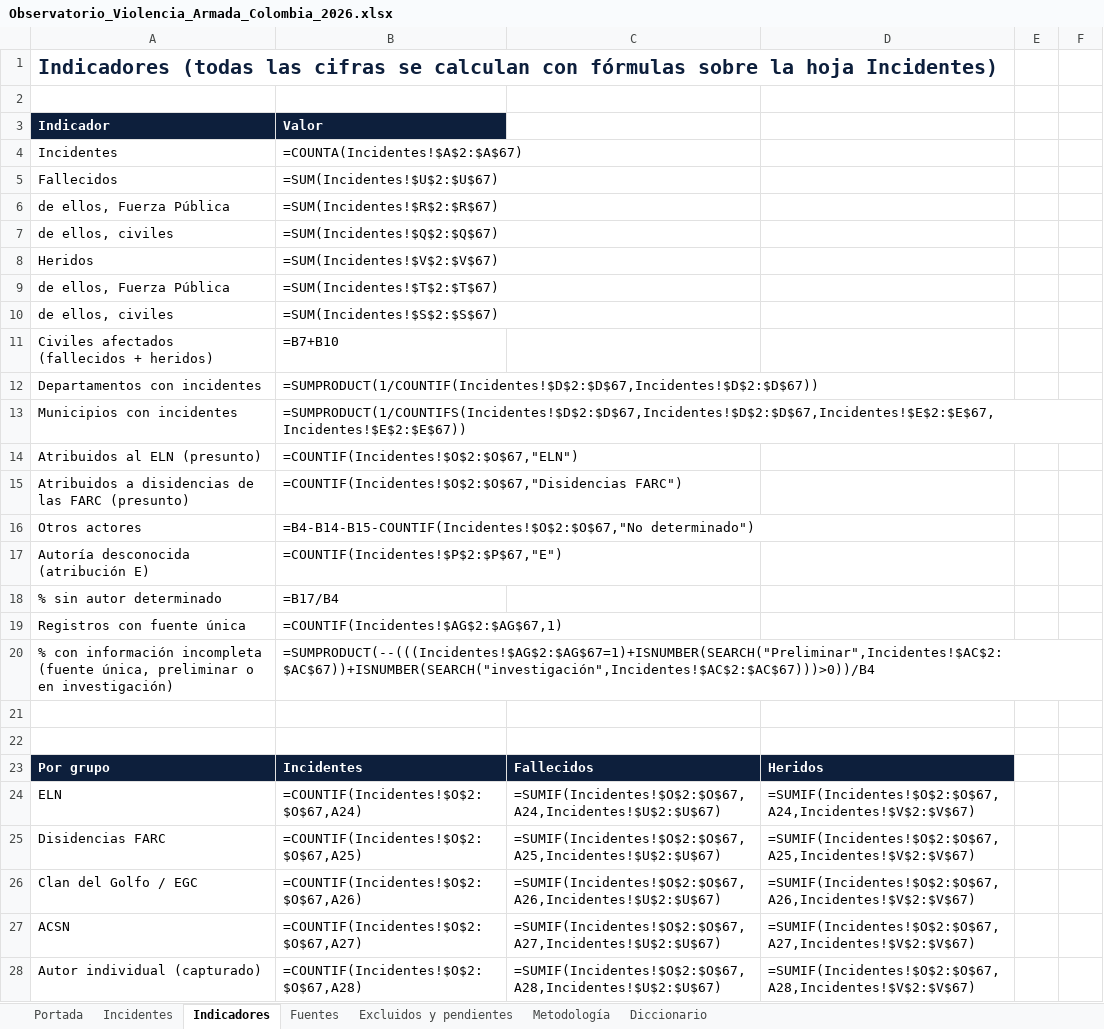
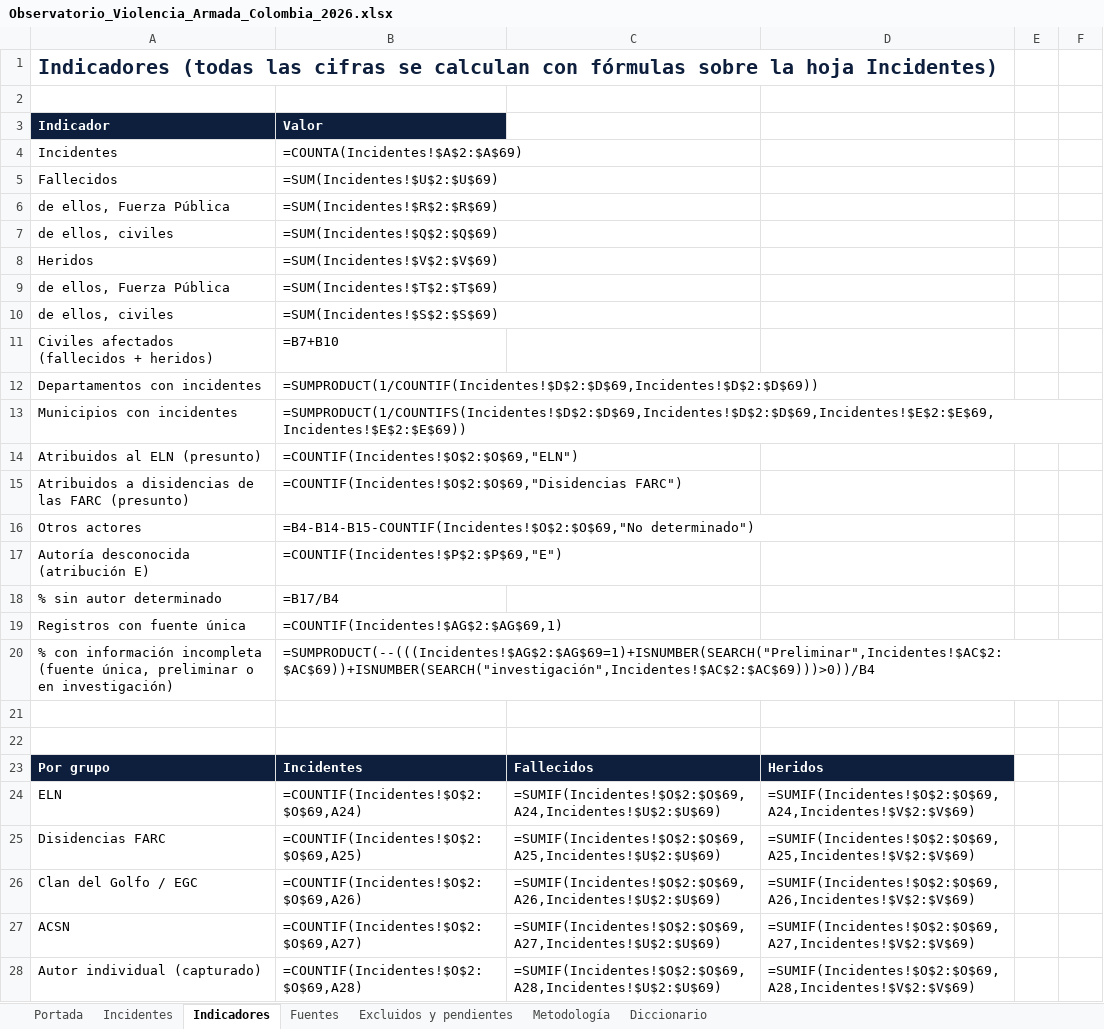
Before and after one commit to coloncolonneideryesid-cmd/observatorio-geseg-otva, an Excel workbook: dist/Observatorio_Violencia_Armada_Colombia_2026.xlsx, sheet Indicadores, drawn as a sheet; only a part is shown; values as stored, in another font and other column widths than the file's, no borders; formulas without a stored value are shown as written; the diff covers the shown part only; the diff names each change by its address in the sheet, - before the commit and + after, or states it on an @@ line.

```diff
--- a/dist/Observatorio_Violencia_Armada_Colombia_2026.xlsx (sheet Indicadores)
+++ b/dist/Observatorio_Violencia_Armada_Colombia_2026.xlsx (sheet Indicadores)
-B4: =COUNTA(Incidentes!$A$2:$A$67)
+B4: =COUNTA(Incidentes!$A$2:$A$69)
-B5: =SUM(Incidentes!$U$2:$U$67)
+B5: =SUM(Incidentes!$U$2:$U$69)
-B6: =SUM(Incidentes!$R$2:$R$67)
+B6: =SUM(Incidentes!$R$2:$R$69)
-B7: =SUM(Incidentes!$Q$2:$Q$67)
+B7: =SUM(Incidentes!$Q$2:$Q$69)
-B8: =SUM(Incidentes!$V$2:$V$67)
+B8: =SUM(Incidentes!$V$2:$V$69)
-B9: =SUM(Incidentes!$T$2:$T$67)
+B9: =SUM(Incidentes!$T$2:$T$69)
-B10: =SUM(Incidentes!$S$2:$S$67)
+B10: =SUM(Incidentes!$S$2:$S$69)
-B12: =SUMPRODUCT(1/COUNTIF(Incidentes!$D$2:$D$67,Incidentes!$D$2:$D$67))
+B12: =SUMPRODUCT(1/COUNTIF(Incidentes!$D$2:$D$69,Incidentes!$D$2:$D$69))
-B13: =SUMPRODUCT(1/COUNTIFS(Incidentes!$D$2:$D$67,Incidentes!$D$2:$D$67,Incidentes!$E$2:$E$67,Incidentes!$E$2:$E$67))
+B13: =SUMPRODUCT(1/COUNTIFS(Incidentes!$D$2:$D$69,Incidentes!$D$2:$D$69,Incidentes!$E$2:$E$69,Incidentes!$E$2:$E$69))
-B14: =COUNTIF(Incidentes!$O$2:$O$67,"ELN")
+B14: =COUNTIF(Incidentes!$O$2:$O$69,"ELN")
-B15: =COUNTIF(Incidentes!$O$2:$O$67,"Disidencias FARC")
+B15: =COUNTIF(Incidentes!$O$2:$O$69,"Disidencias FARC")
-B16: =B4-B14-B15-COUNTIF(Incidentes!$O$2:$O$67,"No determinado")
+B16: =B4-B14-B15-COUNTIF(Incidentes!$O$2:$O$69,"No determinado")
-B17: =COUNTIF(Incidentes!$P$2:$P$67,"E")
+B17: =COUNTIF(Incidentes!$P$2:$P$69,"E")
-B19: =COUNTIF(Incidentes!$AG$2:$AG$67,1)
+B19: =COUNTIF(Incidentes!$AG$2:$AG$69,1)
-B20: =SUMPRODUCT(--(((Incidentes!$AG$2:$AG$67=1)+ISNUMBER(SEARCH("Preliminar",Incidentes!$AC$2:$AC$67))+ISNUMBER(SEARCH("investigación",Incidentes!$AC$2:$AC$67)))>0))/B4
+B20: =SUMPRODUCT(--(((Incidentes!$AG$2:$AG$69=1)+ISNUMBER(SEARCH("Preliminar",Incidentes!$AC$2:$AC$69))+ISNUMBER(SEARCH("investigación",Incidentes!$AC$2:$AC$69)))>0))/B4
-B24: =COUNTIF(Incidentes!$O$2:$O$67,A24)
+B24: =COUNTIF(Incidentes!$O$2:$O$69,A24)
-C24: =SUMIF(Incidentes!$O$2:$O$67,A24,Incidentes!$U$2:$U$67)
+C24: =SUMIF(Incidentes!$O$2:$O$69,A24,Incidentes!$U$2:$U$69)
-D24: =SUMIF(Incidentes!$O$2:$O$67,A24,Incidentes!$V$2:$V$67)
+D24: =SUMIF(Incidentes!$O$2:$O$69,A24,Incidentes!$V$2:$V$69)
-B25: =COUNTIF(Incidentes!$O$2:$O$67,A25)
+B25: =COUNTIF(Incidentes!$O$2:$O$69,A25)
-C25: =SUMIF(Incidentes!$O$2:$O$67,A25,Incidentes!$U$2:$U$67)
+C25: =SUMIF(Incidentes!$O$2:$O$69,A25,Incidentes!$U$2:$U$69)
-D25: =SUMIF(Incidentes!$O$2:$O$67,A25,Incidentes!$V$2:$V$67)
+D25: =SUMIF(Incidentes!$O$2:$O$69,A25,Incidentes!$V$2:$V$69)
-B26: =COUNTIF(Incidentes!$O$2:$O$67,A26)
+B26: =COUNTIF(Incidentes!$O$2:$O$69,A26)
-C26: =SUMIF(Incidentes!$O$2:$O$67,A26,Incidentes!$U$2:$U$67)
+C26: =SUMIF(Incidentes!$O$2:$O$69,A26,Incidentes!$U$2:$U$69)
-D26: =SUMIF(Incidentes!$O$2:$O$67,A26,Incidentes!$V$2:$V$67)
+D26: =SUMIF(Incidentes!$O$2:$O$69,A26,Incidentes!$V$2:$V$69)
-B27: =COUNTIF(Incidentes!$O$2:$O$67,A27)
+B27: =COUNTIF(Incidentes!$O$2:$O$69,A27)
-C27: =SUMIF(Incidentes!$O$2:$O$67,A27,Incidentes!$U$2:$U$67)
+C27: =SUMIF(Incidentes!$O$2:$O$69,A27,Incidentes!$U$2:$U$69)
-D27: =SUMIF(Incidentes!$O$2:$O$67,A27,Incidentes!$V$2:$V$67)
+D27: =SUMIF(Incidentes!$O$2:$O$69,A27,Incidentes!$V$2:$V$69)
-B28: =COUNTIF(Incidentes!$O$2:$O$67,A28)
+B28: =COUNTIF(Incidentes!$O$2:$O$69,A28)
-C28: =SUMIF(Incidentes!$O$2:$O$67,A28,Incidentes!$U$2:$U$67)
+C28: =SUMIF(Incidentes!$O$2:$O$69,A28,Incidentes!$U$2:$U$69)
-D28: =SUMIF(Incidentes!$O$2:$O$67,A28,Incidentes!$V$2:$V$67)
+D28: =SUMIF(Incidentes!$O$2:$O$69,A28,Incidentes!$V$2:$V$69)
```
Also changed, not shown: 76 edited cells elsewhere in this sheet, sheet Incidentes, sheet Fuentes, sheet Portada, 3 other files.
